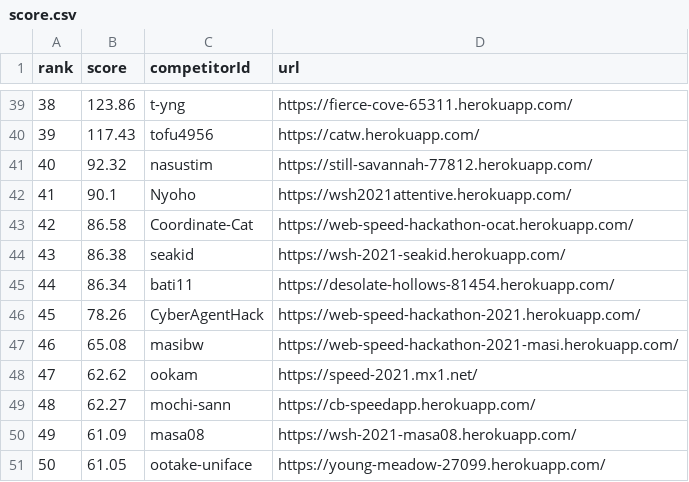
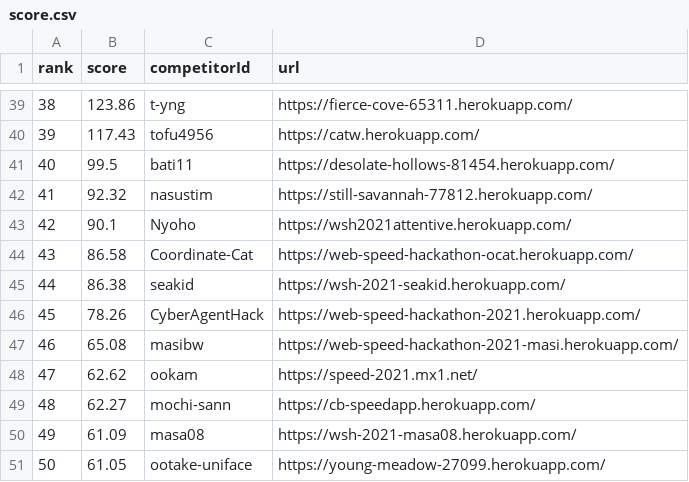
Before and after one commit to CyberAgentHack/web-speed-hackathon-2021-leaderboard, a CSV file: score.csv, drawn as a sheet; only a part is shown, gaps mark what is left out; removed rows and columns are numbered as before the commit, all else as after; the diff names each change by its address in the sheet, - before the commit and + after, or states it on an @@ line.

```diff
--- a/score.csv
+++ b/score.csv
+row 41: 40 | 99.5 | bati11 | https://desolate-hollows-81454.herokuapp.com/
@@ column A (rank) renumbered between rows 42 and 45 @@
-row 45: 44 | 86.34 | bati11 | https://desolate-hollows-81454.herokuapp.com/
```
